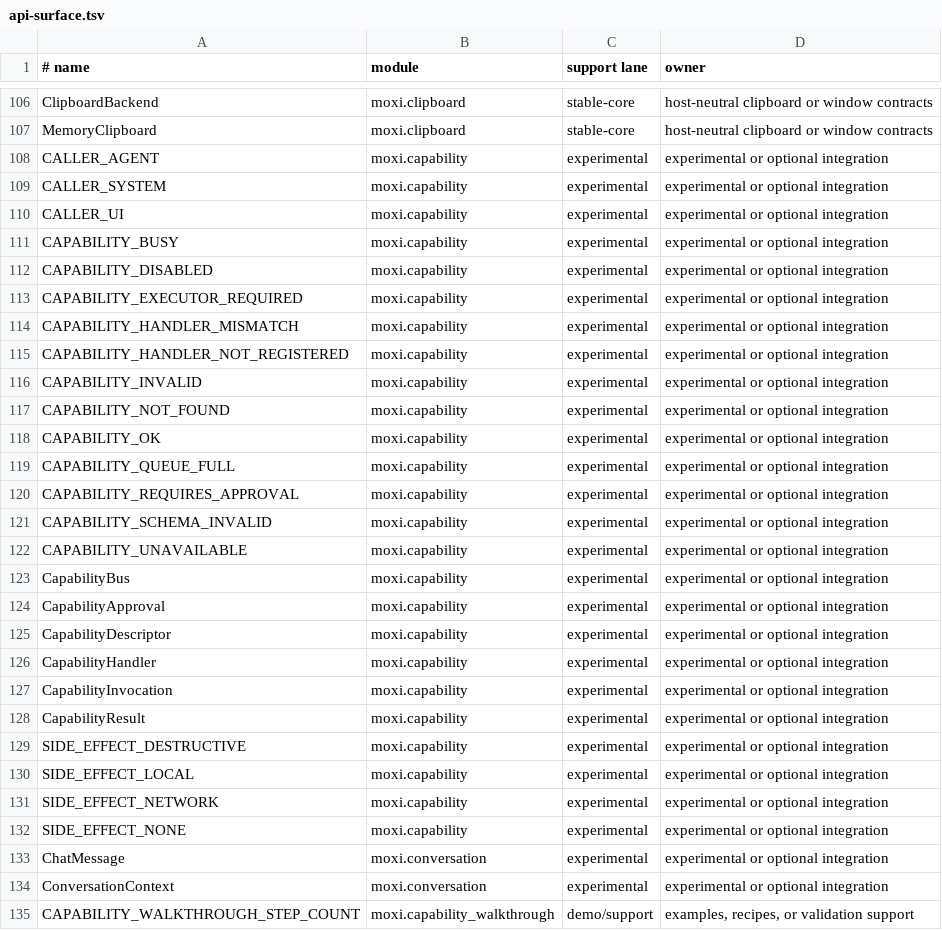
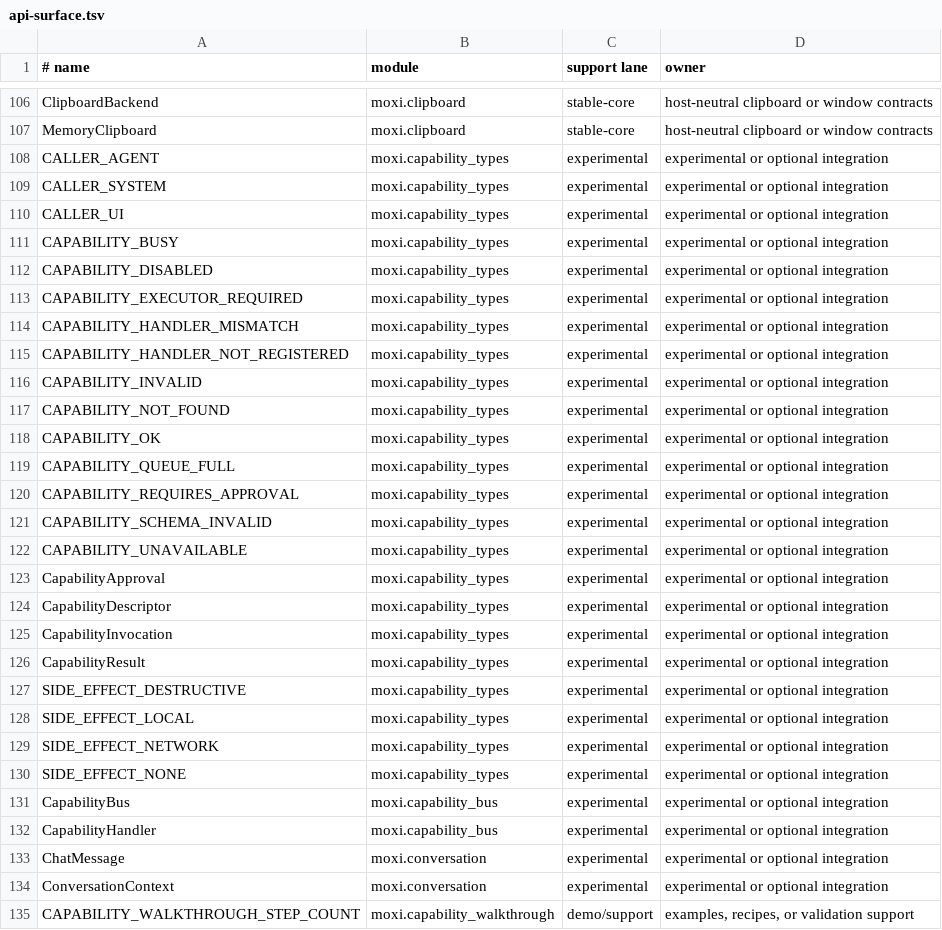
Before and after one commit to davidmashburn/moxi, a TSV file: docs/api-surface.tsv, drawn as a sheet; only a part is shown, gaps mark what is left out.

```diff
--- a/docs/api-surface.tsv
+++ b/docs/api-surface.tsv
@@ -107,27 +107,27 @@ ClipboardBackend	moxi.clipboard	stable-core	host-neutral clipboard or window con
 MemoryClipboard	moxi.clipboard	stable-core	host-neutral clipboard or window contracts
-CALLER_AGENT	moxi.capability	experimental	experimental or optional integration
-CALLER_SYSTEM	moxi.capability	experimental	experimental or optional integration
-CALLER_UI	moxi.capability	experimental	experimental or optional integration
-CAPABILITY_BUSY	moxi.capability	experimental	experimental or optional integration
-CAPABILITY_DISABLED	moxi.capability	experimental	experimental or optional integration
-CAPABILITY_EXECUTOR_REQUIRED	moxi.capability	experimental	experimental or optional integration
-CAPABILITY_HANDLER_MISMATCH	moxi.capability	experimental	experimental or optional integration
-CAPABILITY_HANDLER_NOT_REGISTERED	moxi.capability	experimental	experimental or optional integration
-CAPABILITY_INVALID	moxi.capability	experimental	experimental or optional integration
-CAPABILITY_NOT_FOUND	moxi.capability	experimental	experimental or optional integration
-CAPABILITY_OK	moxi.capability	experimental	experimental or optional integration
-CAPABILITY_QUEUE_FULL	moxi.capability	experimental	experimental or optional integration
-CAPABILITY_REQUIRES_APPROVAL	moxi.capability	experimental	experimental or optional integration
-CAPABILITY_SCHEMA_INVALID	moxi.capability	experimental	experimental or optional integration
-CAPABILITY_UNAVAILABLE	moxi.capability	experimental	experimental or optional integration
-CapabilityBus	moxi.capability	experimental	experimental or optional integration
-CapabilityApproval	moxi.capability	experimental	experimental or optional integration
-CapabilityDescriptor	moxi.capability	experimental	experimental or optional integration
-CapabilityHandler	moxi.capability	experimental	experimental or optional integration
-CapabilityInvocation	moxi.capability	experimental	experimental or optional integration
-CapabilityResult	moxi.capability	experimental	experimental or optional integration
-SIDE_EFFECT_DESTRUCTIVE	moxi.capability	experimental	experimental or optional integration
-SIDE_EFFECT_LOCAL	moxi.capability	experimental	experimental or optional integration
-SIDE_EFFECT_NETWORK	moxi.capability	experimental	experimental or optional integration
-SIDE_EFFECT_NONE	moxi.capability	experimental	experimental or optional integration
+CALLER_AGENT	moxi.capability_types	experimental	experimental or optional integration
+CALLER_SYSTEM	moxi.capability_types	experimental	experimental or optional integration
+CALLER_UI	moxi.capability_types	experimental	experimental or optional integration
+CAPABILITY_BUSY	moxi.capability_types	experimental	experimental or optional integration
+CAPABILITY_DISABLED	moxi.capability_types	experimental	experimental or optional integration
+CAPABILITY_EXECUTOR_REQUIRED	moxi.capability_types	experimental	experimental or optional integration
+CAPABILITY_HANDLER_MISMATCH	moxi.capability_types	experimental	experimental or optional integration
+CAPABILITY_HANDLER_NOT_REGISTERED	moxi.capability_types	experimental	experimental or optional integration
+CAPABILITY_INVALID	moxi.capability_types	experimental	experimental or optional integration
+CAPABILITY_NOT_FOUND	moxi.capability_types	experimental	experimental or optional integration
+CAPABILITY_OK	moxi.capability_types	experimental	experimental or optional integration
+CAPABILITY_QUEUE_FULL	moxi.capability_types	experimental	experimental or optional integration
+CAPABILITY_REQUIRES_APPROVAL	moxi.capability_types	experimental	experimental or optional integration
+CAPABILITY_SCHEMA_INVALID	moxi.capability_types	experimental	experimental or optional integration
+CAPABILITY_UNAVAILABLE	moxi.capability_types	experimental	experimental or optional integration
+CapabilityApproval	moxi.capability_types	experimental	experimental or optional integration
+CapabilityDescriptor	moxi.capability_types	experimental	experimental or optional integration
+CapabilityInvocation	moxi.capability_types	experimental	experimental or optional integration
+CapabilityResult	moxi.capability_types	experimental	experimental or optional integration
+SIDE_EFFECT_DESTRUCTIVE	moxi.capability_types	experimental	experimental or optional integration
+SIDE_EFFECT_LOCAL	moxi.capability_types	experimental	experimental or optional integration
+SIDE_EFFECT_NETWORK	moxi.capability_types	experimental	experimental or optional integration
+SIDE_EFFECT_NONE	moxi.capability_types	experimental	experimental or optional integration
+CapabilityBus	moxi.capability_bus	experimental	experimental or optional integration
+CapabilityHandler	moxi.capability_bus	experimental	experimental or optional integration
 ChatMessage	moxi.conversation	experimental	experimental or optional integration
```
Also changed, not shown: docs/api-lanes.tsv, 12 other files.
